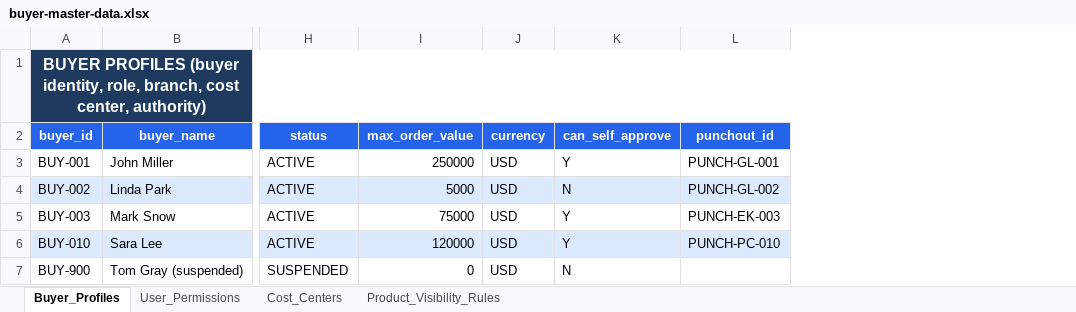
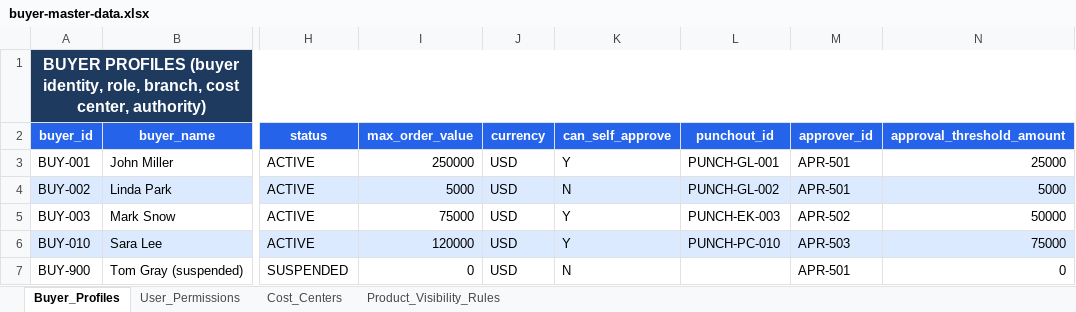
Before and after one commit to sanjayk-ey/pofullfilmentpoc, an Excel workbook: mock-data/buyer-master-data.xlsx, sheet Buyer_Profiles, drawn as a sheet; only a part is shown, gaps mark what is left out; values as stored, in another font and other column widths than the file's, no borders; the diff names each change by its address in the sheet, - before the commit and + after, or states it on an @@ line.

```diff
--- a/mock-data/buyer-master-data.xlsx (sheet Buyer_Profiles)
+++ b/mock-data/buyer-master-data.xlsx (sheet Buyer_Profiles)
+column M (approver_id), rows 3-7: APR-501 | APR-501 | APR-502 | APR-503 | APR-501
+column N (approval_threshold_amount), rows 3-7: 25000 | 5000 | 50000 | 75000 | 0
```
Also changed, not shown: mock-data/budget-master-data.xlsx, mock-data/customer-master-data.xlsx, 15 other files.
